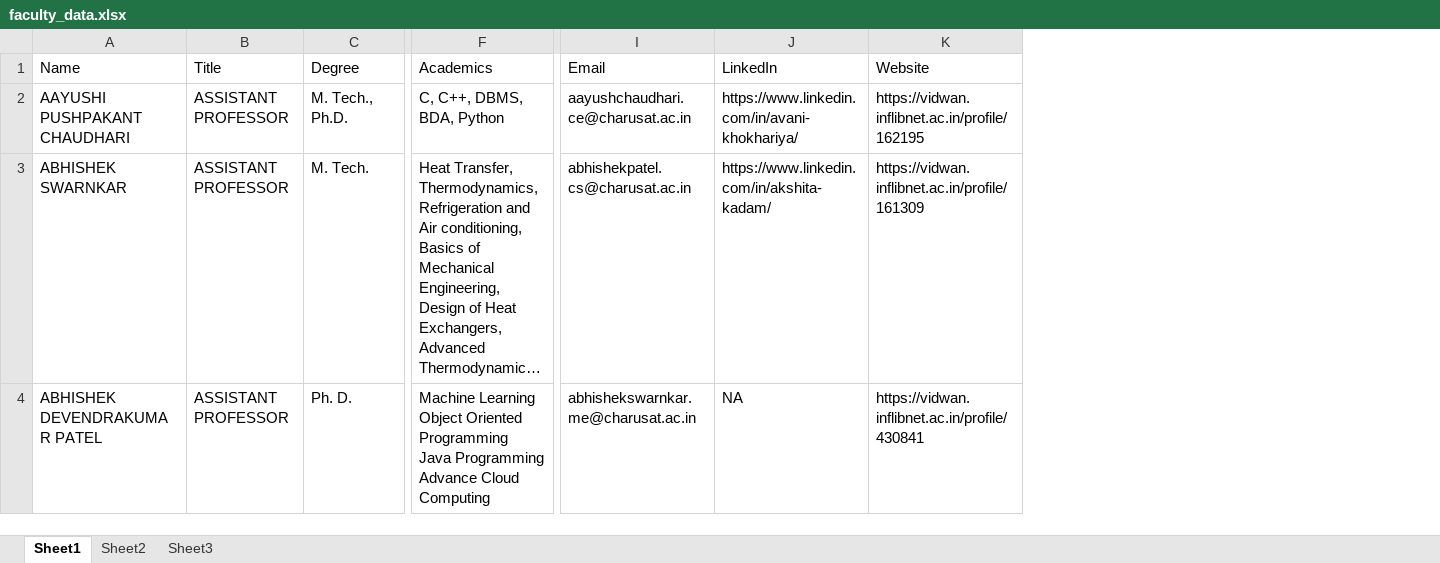
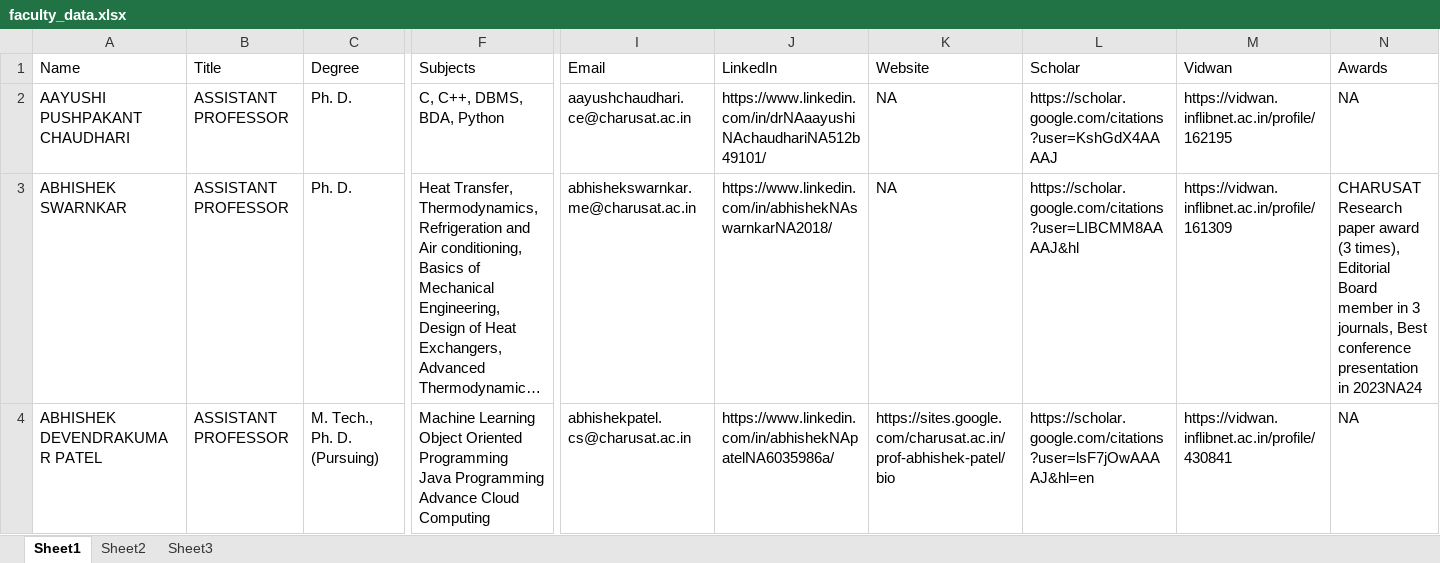
Before and after one commit to ravichanga101/CSPIT_NEW_2024, an Excel workbook: faculty_data.xlsx, sheet Sheet1, drawn as a sheet; only a part is shown, gaps mark what is left out; long unchanged cells end in …; values as stored, in another font and other column widths than the file's, no cell formats; addresses are those after the commit; the diff covers the shown part only; the diff names each change by its address in the sheet, - before the commit and + after, or states it on an @@ line.

```diff
--- a/faculty_data.xlsx (sheet Sheet1)
+++ b/faculty_data.xlsx (sheet Sheet1)
+column K (Website), rows 2-4: NA | NA | https://sites.google.com/charusat.ac.in/prof-abhishek-patel/bio
+column L (Scholar), rows 2-4: https://scholar.google.com/citations?user=KshGdX4AAAAJ | https://scholar.google.com/citations?user=LIBCMM8AAAAJ&hl | https://scholar.google.com/citations?user=lsF7jOwAAAAJ&hl=en
+column N (Awards), rows 2-4: NA | CHARUSAT Research paper award (3 times), Editorial Board member in 3 journals, Best conference presentation in 2023NA24 | NA
-F1: Academics
+F1: Subjects
-M1: Website
+M1: Vidwan
-C2 (Degree): M. Tech., Ph.D.
+C2 (Degree): Ph. D.
-J2 (LinkedIn): https://www.linkedin.com/in/avani-khokhariya/
+J2 (LinkedIn): https://www.linkedin.com/in/drNAaayushiNAchaudhariNA512b49101/
-C3 (Degree): M. Tech.
+C3 (Degree): Ph. D.
-I3 (Email): abhishekpatel.cs@charusat.ac.in
+I3 (Email): abhishekswarnkar.me@charusat.ac.in
-J3 (LinkedIn): https://www.linkedin.com/in/akshita-kadam/
+J3 (LinkedIn): https://www.linkedin.com/in/abhishekNAswarnkarNA2018/
-C4 (Degree): Ph. D.
+C4 (Degree): M. Tech., Ph. D. (Pursuing)
-I4 (Email): abhishekswarnkar.me@charusat.ac.in
+I4 (Email): abhishekpatel.cs@charusat.ac.in
-J4 (LinkedIn): NA
+J4 (LinkedIn): https://www.linkedin.com/in/abhishekNApatelNA6035986a/
```
Also changed, not shown: 1 added row and 287 edited cells elsewhere in this sheet, cell formats, 2 other files.
